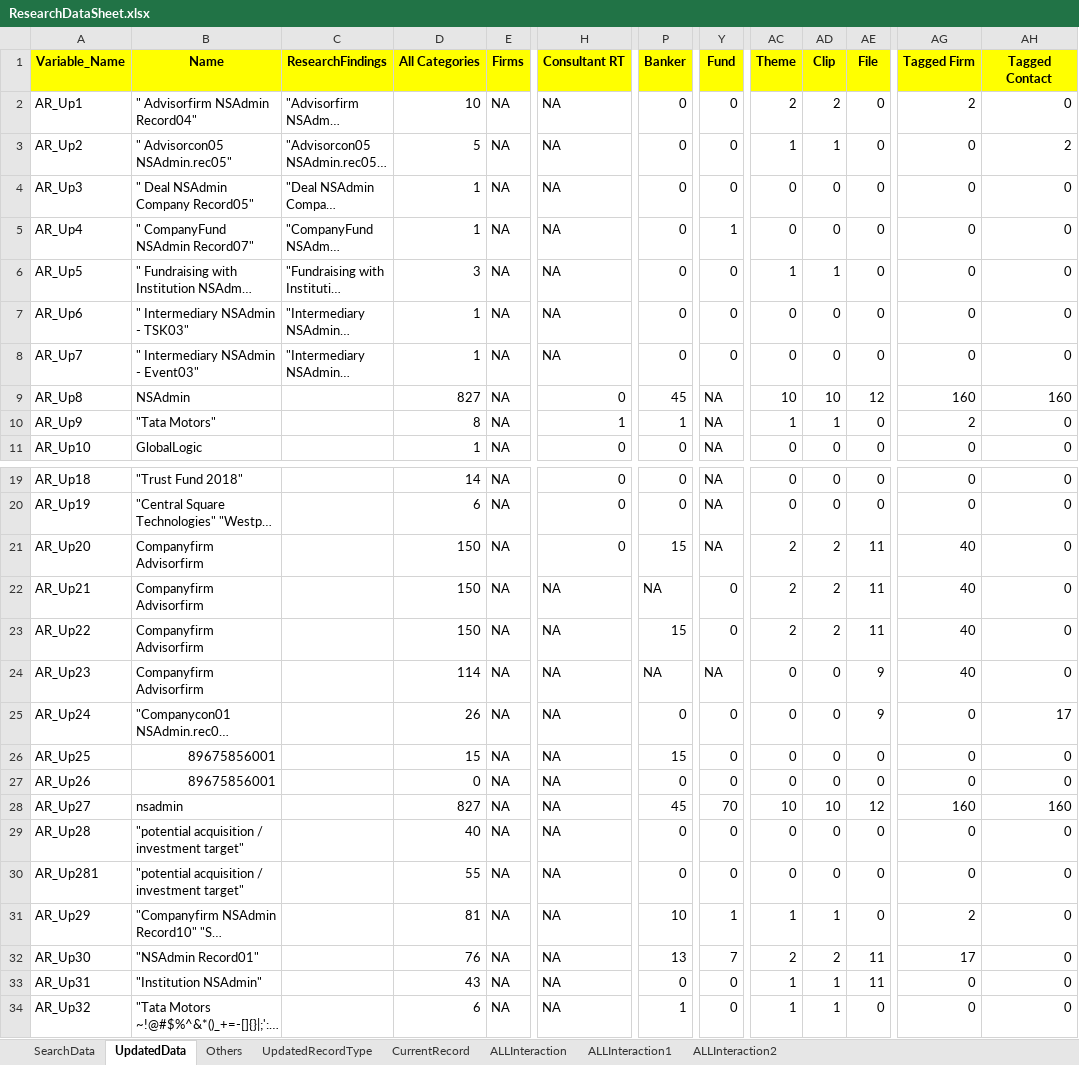
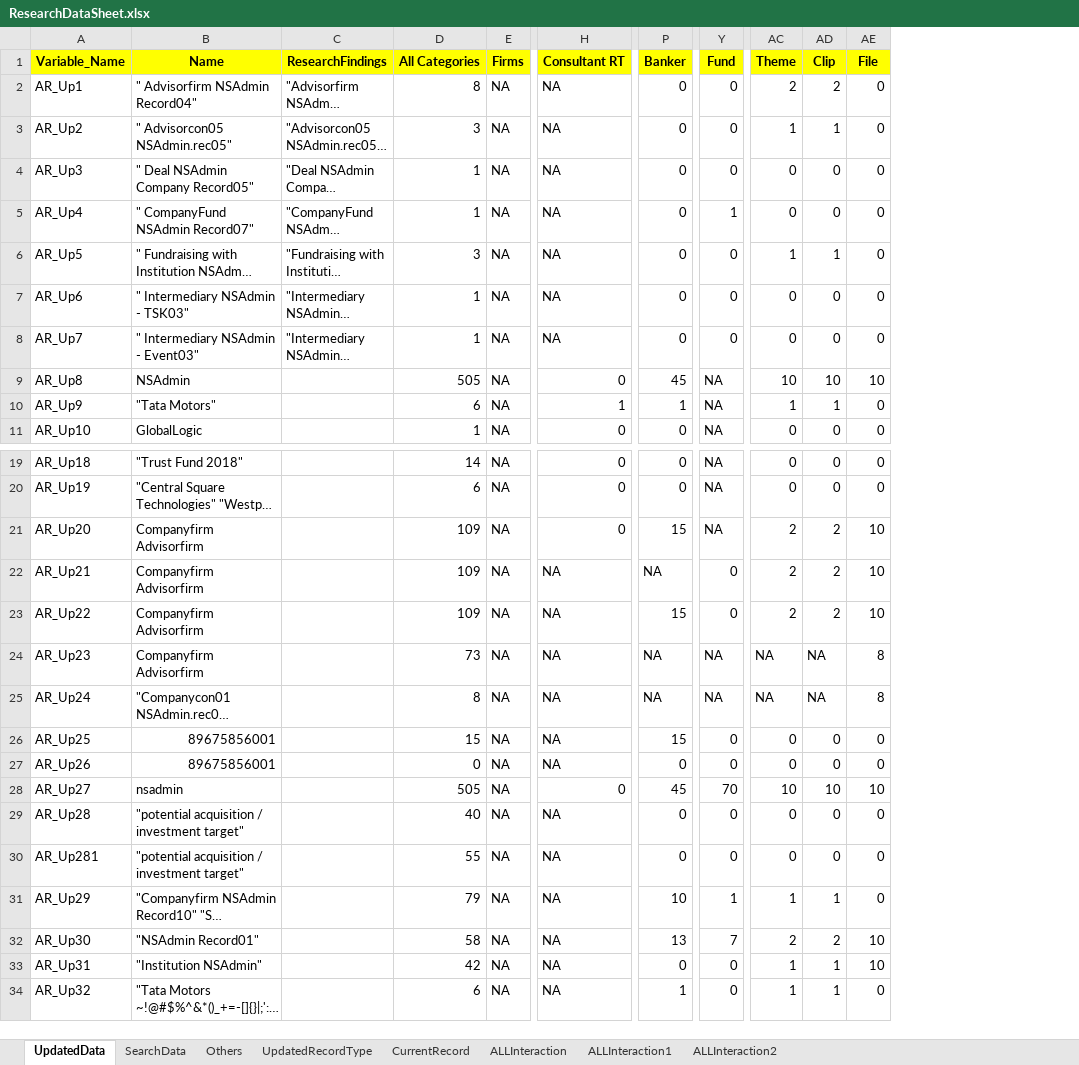
Before and after one commit to NitinNavatar/PE4.7, an Excel workbook: ResearchDataSheet.xlsx, sheet UpdatedData, drawn as a sheet; only a part is shown, gaps mark what is left out; long unchanged cells end in …; values as stored, in another font and other column widths than the file's, no borders; the diff covers the shown part only; the diff names each change by its address in the sheet, - before the commit and + after, or states it on an @@ line.

Commit message:
Merged Research data sheet
Signed-off-by: raviNavatar <106242727+raviNavatar@users.noreply.github.com>

```diff
--- a/ResearchDataSheet.xlsx (sheet UpdatedData)
+++ b/ResearchDataSheet.xlsx (sheet UpdatedData)
@@ sheet tab order changed: UpdatedData | SearchData | Others | UpdatedRecordType | CurrentRecord | ALLInteraction | ALLInteraction1 | ALLInteraction2 @@
-column AG (Tagged Firm), rows 2-11: 2 | 0 | 0 | 0 | 0 | 0 | 0 | 160 | 2 | 0; rows 19-34: 0 | 0 | 40 | 40 | 40 | 40 | 0 | 0 | 0 | 160 | 0 | 0 | 2 | 17 | 0 | 0
-column AH (Tagged Contact), rows 2-11: 0 | 2 | 0 | 0 | 0 | 0 | 0 | 160 | 0 | 0; rows 19-34: 0 | 0 | 0 | 0 | 0 | 0 | 17 | 0 | 0 | 160 | 0 | 0 | 0 | 0 | 0 | 0
-D2 (All Categories): 10
+D2 (All Categories): 8
-D3 (All Categories): 5
+D3 (All Categories): 3
-D9 (All Categories): 827
+D9 (All Categories): 505
-AE9 (File): 12
+AE9 (File): 10
-D10 (All Categories): 8
+D10 (All Categories): 6
-D21:D23 (All Categories): 150
+D21:D23 (All Categories): 109
-AE21:AE23 (File): 11
+AE21:AE23 (File): 10
-D24 (All Categories): 114
+D24 (All Categories): 73
-AC24:AC25 (Theme): 0
+AC24:AC25 (Theme): NA
-AD24:AD25 (Clip): 0
+AD24:AD25 (Clip): NA
-AE24:AE25 (File): 9
+AE24:AE25 (File): 8
-D25 (All Categories): 26
+D25 (All Categories): 8
-P25 (Banker): 0
+P25 (Banker): NA
-Y25 (Fund): 0
+Y25 (Fund): NA
-D28 (All Categories): 827
+D28 (All Categories): 505
-H28 (Consultant RT): NA
+H28 (Consultant RT): 0
-AE28 (File): 12
+AE28 (File): 10
-D31 (All Categories): 81
+D31 (All Categories): 79
-D32 (All Categories): 76
+D32 (All Categories): 58
-AE32:AE33 (File): 11
+AE32:AE33 (File): 10
-D33 (All Categories): 43
+D33 (All Categories): 42
```
Also changed, not shown: 10 edited cells elsewhere in this sheet, sheet SearchData, sheet CurrentRecord, sheet UpdatedRecordType, formulas that keep their value.
